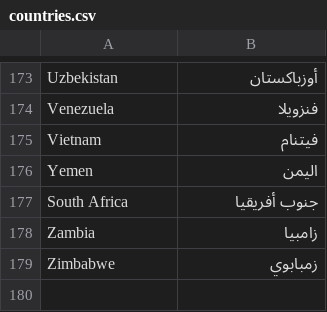
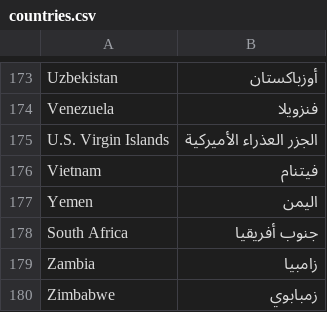
Before and after one commit to Searchinmena/searchinmena, a CSV file: db/seeds/countries.csv, drawn as a sheet; only a part is shown, gaps mark what is left out; the diff names each change by its address in the sheet, - before the commit and + after, or states it on an @@ line.

Commit message:
There is one company in current production which is located in U. S. Virgin Islands

```diff
--- a/db/seeds/countries.csv
+++ b/db/seeds/countries.csv
+row 175: U.S. Virgin Islands | الجزر العذراء الأميركية
```
